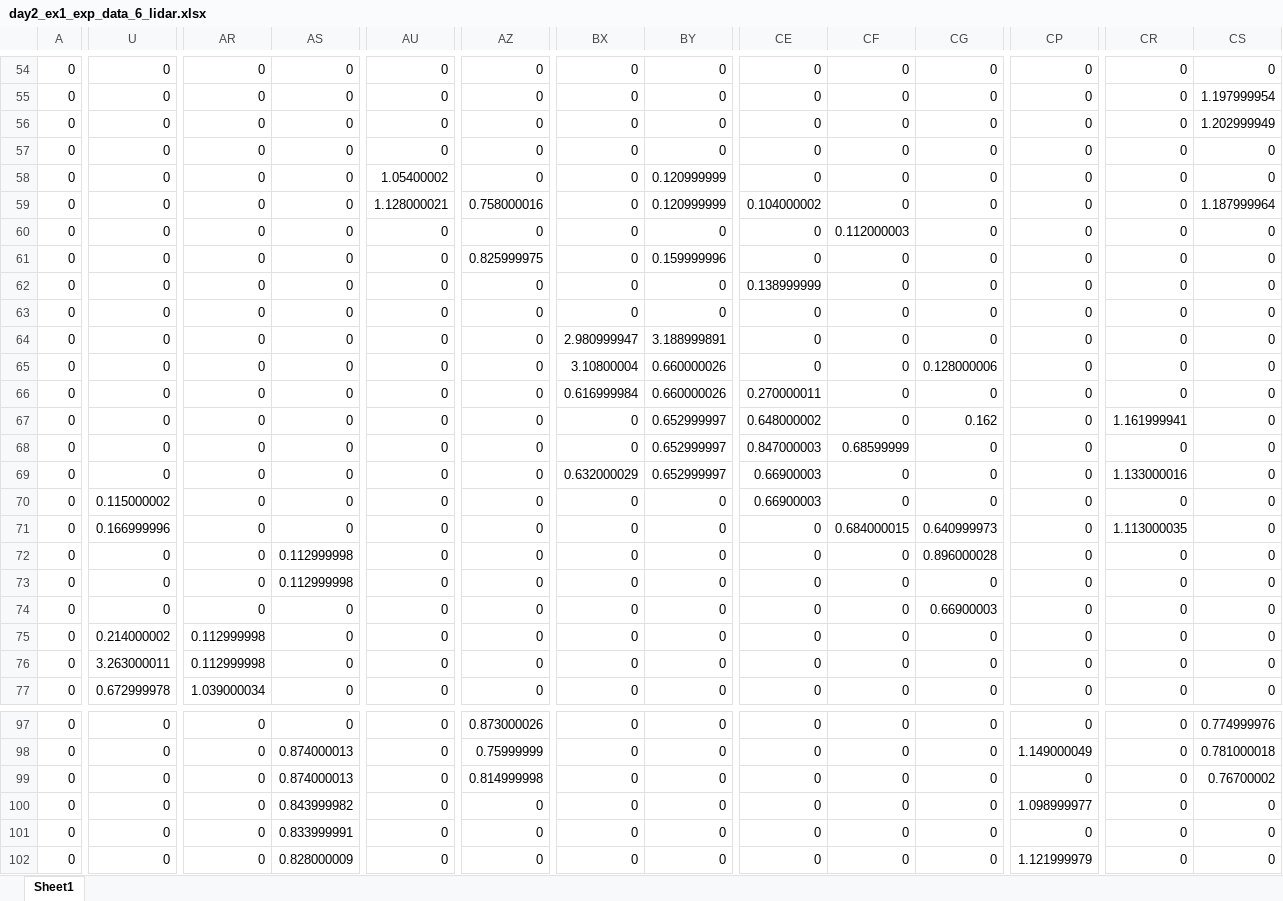
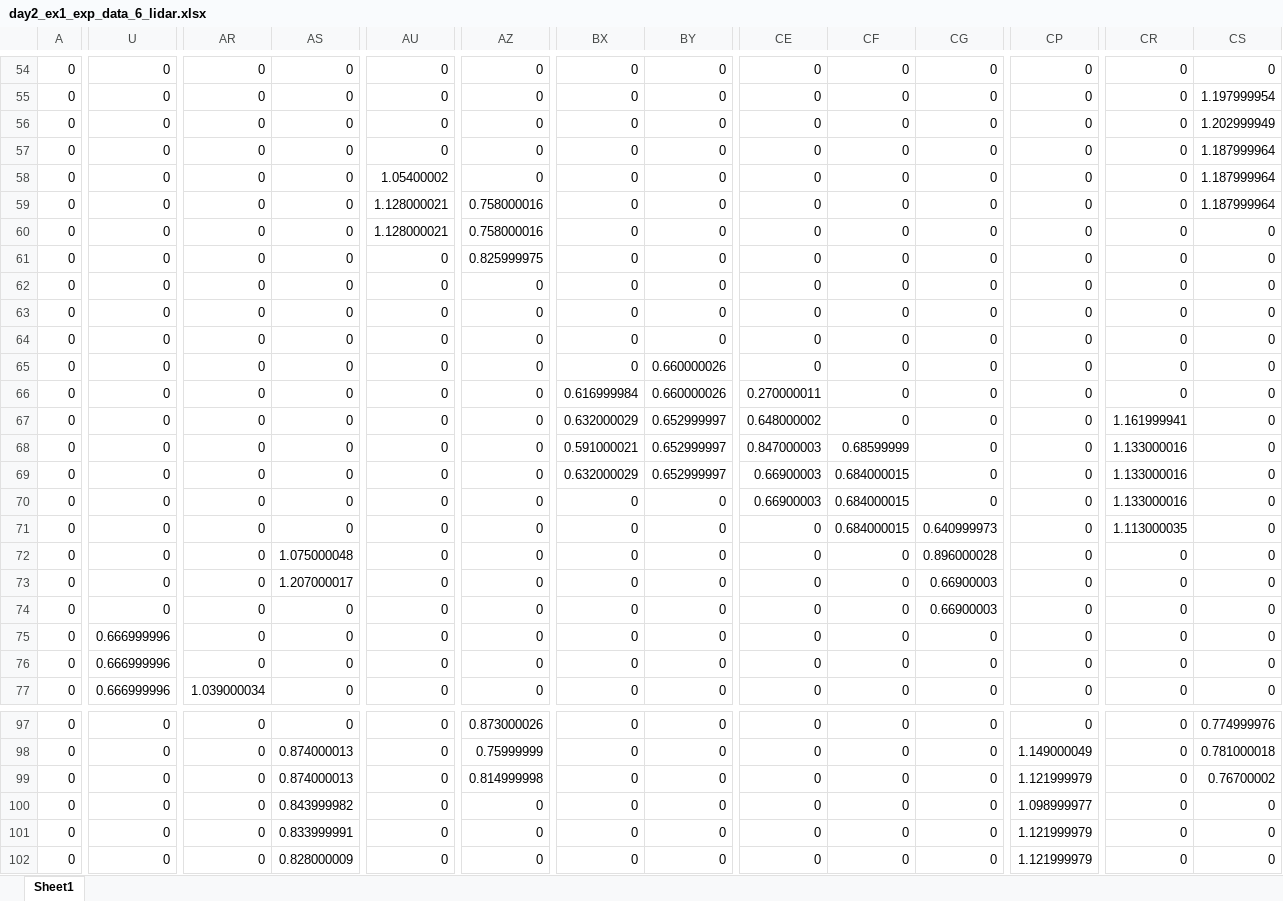
Before and after one commit to YeongJunKim/localization_sim, an Excel workbook: Simulation/paper_5/experiment_data/day2_ex1_exp_data_6_lidar.xlsx, sheet Sheet1, drawn as a sheet; only a part is shown, gaps mark what is left out; values as stored, in another font and other column widths than the file's, no borders; the diff covers the shown part only; the diff names each change by its address in the sheet, - before the commit and + after, or states it on an @@ line.

```diff
--- a/Simulation/paper_5/experiment_data/day2_ex1_exp_data_6_lidar.xlsx (sheet Sheet1)
+++ b/Simulation/paper_5/experiment_data/day2_ex1_exp_data_6_lidar.xlsx (sheet Sheet1)
-CS57:CS58: 0
+CS57:CS58: 1.187999964
-BY58:BY59: 0.120999999
+BY58:BY59: 0
-CE59: 0.104000002
+CE59: 0
-AU60: 0
+AU60: 1.128000021
-AZ60: 0
+AZ60: 0.758000016
-CF60: 0.112000003
+CF60: 0
-BY61: 0.159999996
+BY61: 0
-CE62: 0.138999999
+CE62: 0
-BX64: 2.980999947
+BX64: 0
-BY64: 3.188999891
+BY64: 0
-BX65: 3.10800004
+BX65: 0
-CG65: 0.128000006
+CG65: 0
-BX67: 0
+BX67: 0.632000029
-CG67: 0.162
+CG67: 0
-BX68: 0
+BX68: 0.591000021
-CR68: 0
+CR68: 1.133000016
-CF69:CF70: 0
+CF69:CF70: 0.684000015
-U70: 0.115000002
+U70: 0
-CR70: 0
+CR70: 1.133000016
-U71: 0.166999996
+U71: 0
-AS72: 0.112999998
+AS72: 1.075000048
-AS73: 0.112999998
+AS73: 1.207000017
-CG73: 0
+CG73: 0.66900003
-U75: 0.214000002
+U75: 0.666999996
-AR75:AR76: 0.112999998
+AR75:AR76: 0
-U76: 3.263000011
+U76: 0.666999996
-U77: 0.672999978
+U77: 0.666999996
-CP99: 0
+CP99: 1.121999979
-CP101: 0
+CP101: 1.121999979
```
Also changed, not shown: 52 edited cells elsewhere in this sheet, Simulation/paper_5/experiment_data/day2_ex1_exp_data_4_lidar.xlsx, Simulation/paper_5/experiment_data/day2_ex1_exp_data_5_lidar.xlsx, 5 other files.
